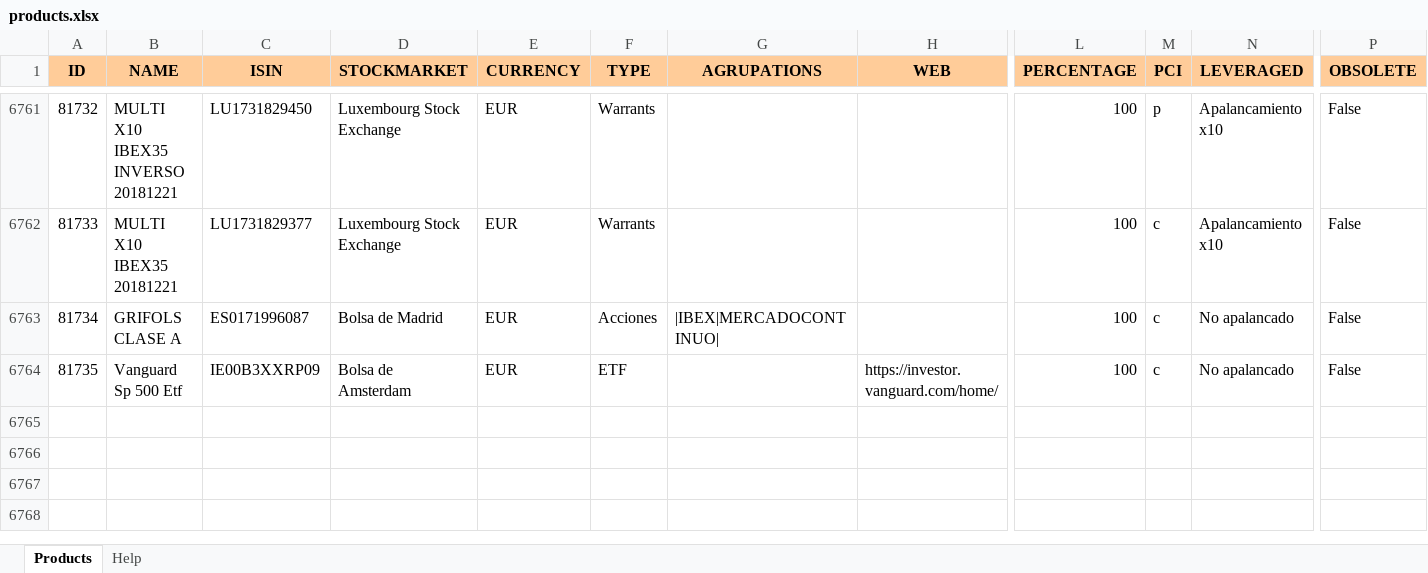
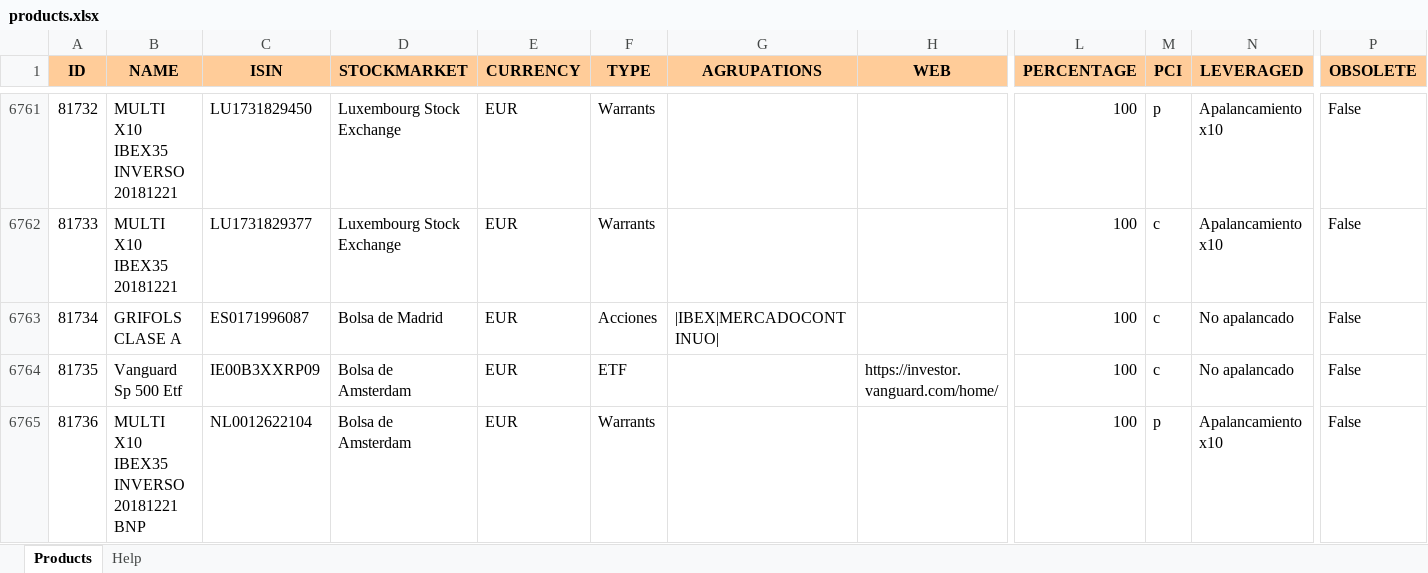
Before and after one commit to turulomio/xulpymoney, an Excel workbook: products.xlsx, sheet Products, drawn as a sheet; only a part is shown, gaps mark what is left out; values as stored, in another font and other column widths than the file's, no borders; rows hold the shown columns only; the diff names each change by its address in the sheet, - before the commit and + after, or states it on an @@ line.

Commit message:
Added multi -X10 BNP

```diff
--- a/products.xlsx (sheet Products)
+++ b/products.xlsx (sheet Products)
+row 6765: 81736 | MULTI X10 IBEX35 INVERSO 20181221 BNP | NL0012622104 | Bolsa de Amsterdam | EUR | Warrants |  |  | 100 | p | Apalancamiento x10 | False
```
